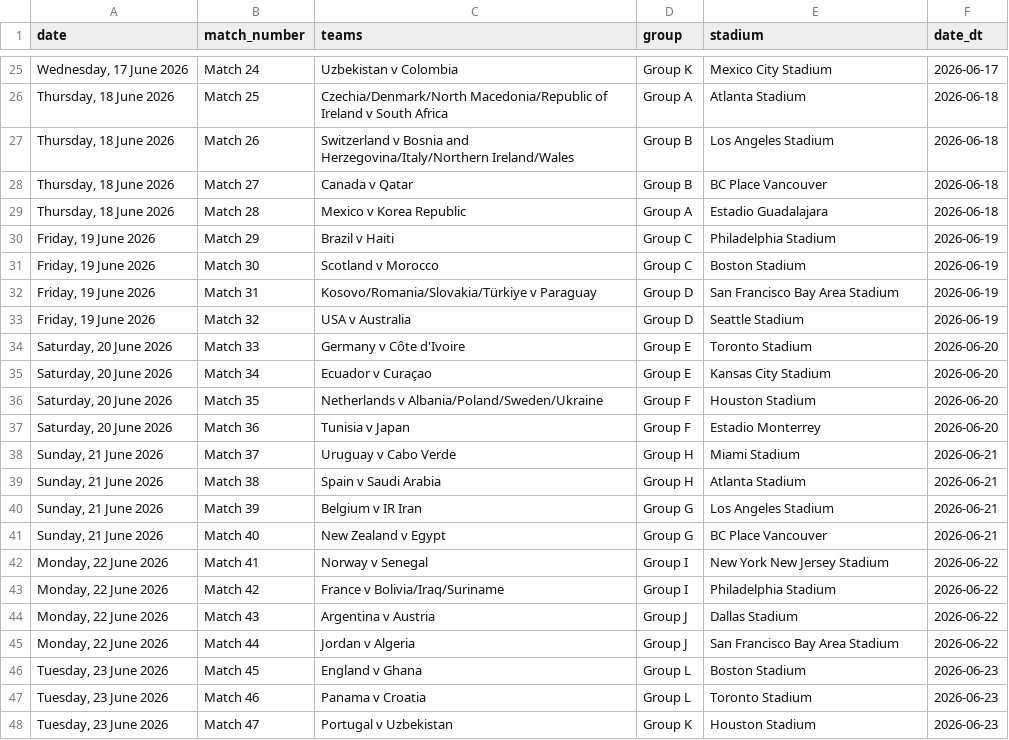
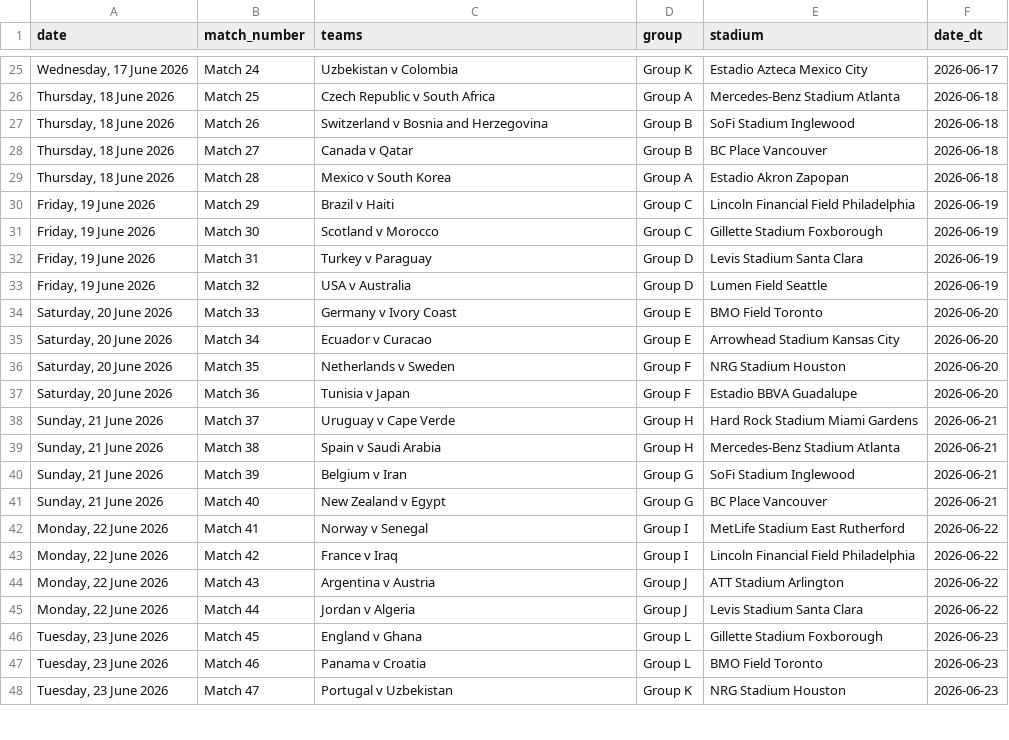
Before and after one commit to Vinayak396/fifa-world-cup-predictor-ml-model, a CSV file: FIFA2026_schedule_Fixtures.csv, drawn as a sheet; only a part is shown, gaps mark what is left out; the diff covers the shown part only.

Commit message:
fix: replace unconfirmed playoff slots with confirmed teams in fixtures
Updated FIFA2026_schedule_Fixtures.csv:
- Czech Republic (was Czechia/Denmark/North Macedonia/Rep. of Ireland)
- Bosnia and Herzegovina (was Bosnia/Italy/Northern Ireland/Wales)
- Turkey (was Kosovo/Romania/Slovakia/Turkiye)
- Sweden (was Albania/Poland/Sweden/Ukraine)
- DR Congo (was Congo DR/Jamaica/New Caledonia)
- Iraq (was Bolivia/Iraq/Suriname)

```diff
--- a/FIFA2026_schedule_Fixtures.csv
+++ b/FIFA2026_schedule_Fixtures.csv
@@ -25,24 +25,24 @@ date,match_number,teams,group,stadium,date_dt
-"Wednesday, 17 June 2026",Match 24,Uzbekistan v Colombia,Group K,Mexico City Stadium,2026-06-17
-"Thursday, 18 June 2026",Match 25,Czechia/Denmark/North Macedonia/Republic of Ireland v South Africa,Group A,Atlanta Stadium,2026-06-18
-"Thursday, 18 June 2026",Match 26,Switzerland v Bosnia and Herzegovina/Italy/Northern Ireland/Wales,Group B,Los Angeles Stadium,2026-06-18
+"Wednesday, 17 June 2026",Match 24,Uzbekistan v Colombia,Group K,Estadio Azteca Mexico City,2026-06-17
+"Thursday, 18 June 2026",Match 25,Czech Republic v South Africa,Group A,Mercedes-Benz Stadium Atlanta,2026-06-18
+"Thursday, 18 June 2026",Match 26,Switzerland v Bosnia and Herzegovina,Group B,SoFi Stadium Inglewood,2026-06-18
 "Thursday, 18 June 2026",Match 27,Canada v Qatar,Group B,BC Place Vancouver,2026-06-18
-"Thursday, 18 June 2026",Match 28,Mexico v Korea Republic,Group A,Estadio Guadalajara,2026-06-18
-"Friday, 19 June 2026",Match 29,Brazil v Haiti,Group C,Philadelphia Stadium,2026-06-19
-"Friday, 19 June 2026",Match 30,Scotland v Morocco,Group C,Boston Stadium,2026-06-19
-"Friday, 19 June 2026",Match 31,Kosovo/Romania/Slovakia/Türkiye v Paraguay,Group D,San Francisco Bay Area Stadium,2026-06-19
-"Friday, 19 June 2026",Match 32,USA v Australia,Group D,Seattle Stadium,2026-06-19
-"Saturday, 20 June 2026",Match 33,Germany v Côte d'Ivoire,Group E,Toronto Stadium,2026-06-20
-"Saturday, 20 June 2026",Match 34,Ecuador v Curaçao,Group E,Kansas City Stadium,2026-06-20
-"Saturday, 20 June 2026",Match 35,Netherlands v Albania/Poland/Sweden/Ukraine,Group F,Houston Stadium,2026-06-20
-"Saturday, 20 June 2026",Match 36,Tunisia v Japan,Group F,Estadio Monterrey,2026-06-20
-"Sunday, 21 June 2026",Match 37,Uruguay v Cabo Verde,Group H,Miami Stadium,2026-06-21
-"Sunday, 21 June 2026",Match 38,Spain v Saudi Arabia,Group H,Atlanta Stadium,2026-06-21
-"Sunday, 21 June 2026",Match 39,Belgium v IR Iran,Group G,Los Angeles Stadium,2026-06-21
+"Thursday, 18 June 2026",Match 28,Mexico v South Korea,Group A,Estadio Akron Zapopan,2026-06-18
+"Friday, 19 June 2026",Match 29,Brazil v Haiti,Group C,Lincoln Financial Field Philadelphia,2026-06-19
+"Friday, 19 June 2026",Match 30,Scotland v Morocco,Group C,Gillette Stadium Foxborough,2026-06-19
+"Friday, 19 June 2026",Match 31,Turkey v Paraguay,Group D,Levis Stadium Santa Clara,2026-06-19
+"Friday, 19 June 2026",Match 32,USA v Australia,Group D,Lumen Field Seattle,2026-06-19
+"Saturday, 20 June 2026",Match 33,Germany v Ivory Coast,Group E,BMO Field Toronto,2026-06-20
+"Saturday, 20 June 2026",Match 34,Ecuador v Curacao,Group E,Arrowhead Stadium Kansas City,2026-06-20
+"Saturday, 20 June 2026",Match 35,Netherlands v Sweden,Group F,NRG Stadium Houston,2026-06-20
+"Saturday, 20 June 2026",Match 36,Tunisia v Japan,Group F,Estadio BBVA Guadalupe,2026-06-20
+"Sunday, 21 June 2026",Match 37,Uruguay v Cape Verde,Group H,Hard Rock Stadium Miami Gardens,2026-06-21
+"Sunday, 21 June 2026",Match 38,Spain v Saudi Arabia,Group H,Mercedes-Benz Stadium Atlanta,2026-06-21
+"Sunday, 21 June 2026",Match 39,Belgium v Iran,Group G,SoFi Stadium Inglewood,2026-06-21
 "Sunday, 21 June 2026",Match 40,New Zealand v Egypt,Group G,BC Place Vancouver,2026-06-21
-"Monday, 22 June 2026",Match 41,Norway v Senegal,Group I,New York New Jersey Stadium,2026-06-22
-"Monday, 22 June 2026",Match 42,France v Bolivia/Iraq/Suriname,Group I,Philadelphia Stadium,2026-06-22
-"Monday, 22 June 2026",Match 43,Argentina v Austria,Group J,Dallas Stadium,2026-06-22
-"Monday, 22 June 2026",Match 44,Jordan v Algeria,Group J,San Francisco Bay Area Stadium,2026-06-22
-"Tuesday, 23 June 2026",Match 45,England v Ghana,Group L,Boston Stadium,2026-06-23
-"Tuesday, 23 June 2026",Match 46,Panama v Croatia,Group L,Toronto Stadium,2026-06-23
-"Tuesday, 23 June 2026",Match 47,Portugal v Uzbekistan,Group K,Houston Stadium,2026-06-23
+"Monday, 22 June 2026",Match 41,Norway v Senegal,Group I,MetLife Stadium East Rutherford,2026-06-22
+"Monday, 22 June 2026",Match 42,France v Iraq,Group I,Lincoln Financial Field Philadelphia,2026-06-22
+"Monday, 22 June 2026",Match 43,Argentina v Austria,Group J,ATT Stadium Arlington,2026-06-22
+"Monday, 22 June 2026",Match 44,Jordan v Algeria,Group J,Levis Stadium Santa Clara,2026-06-22
+"Tuesday, 23 June 2026",Match 45,England v Ghana,Group L,Gillette Stadium Foxborough,2026-06-23
+"Tuesday, 23 June 2026",Match 46,Panama v Croatia,Group L,BMO Field Toronto,2026-06-23
+"Tuesday, 23 June 2026",Match 47,Portugal v Uzbekistan,Group K,NRG Stadium Houston,2026-06-23
```
Also changed, not shown: 97 edited cells elsewhere in this file.
